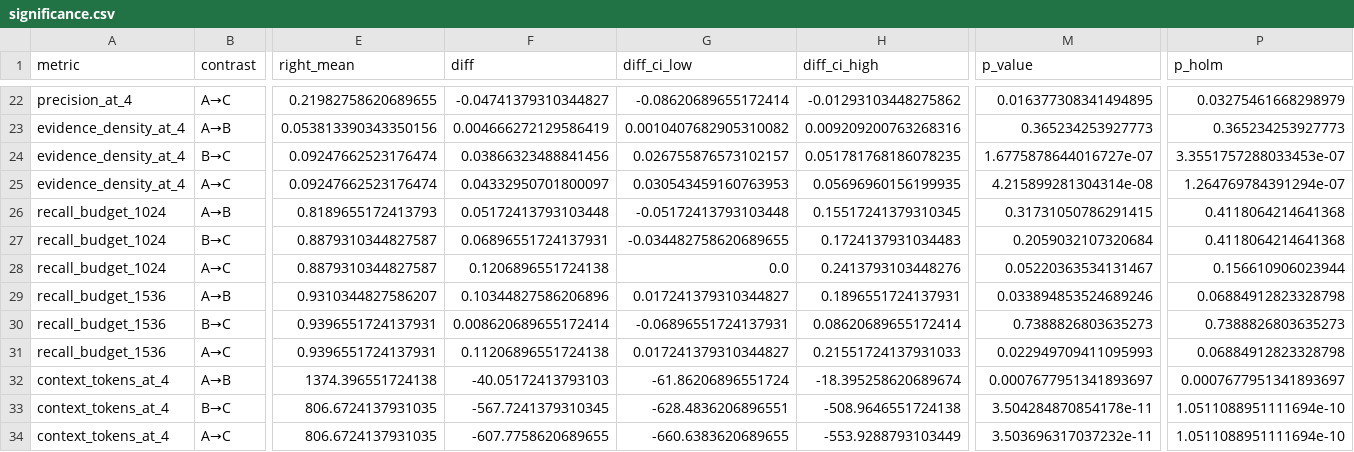
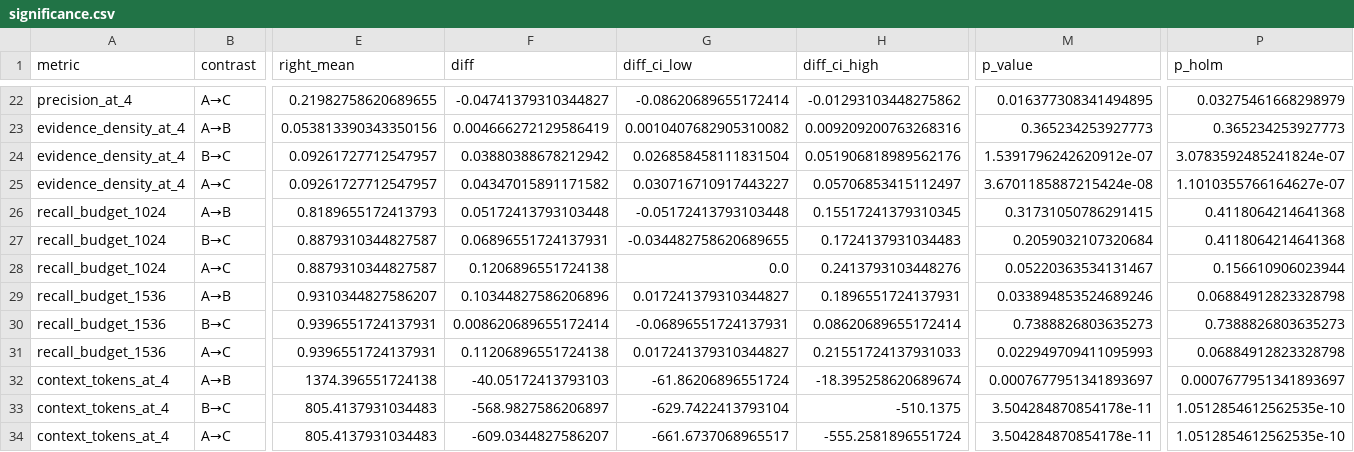
Before and after one commit to thuanngza2203/capstone-project-039-253, a CSV file: RAG-module/reports/2026-09-24-chunking-comparison/significance.csv, drawn as a sheet; only a part is shown, gaps mark what is left out; the diff names each change by its address in the sheet, - before the commit and + after, or states it on an @@ line.

```diff
--- a/RAG-module/reports/2026-09-24-chunking-comparison/significance.csv
+++ b/RAG-module/reports/2026-09-24-chunking-comparison/significance.csv
-E24:E25 (right_mean): 0.09247662523176474
+E24:E25 (right_mean): 0.09261727712547957
-F24 (diff): 0.03866323488841456
+F24 (diff): 0.03880388678212942
-G24 (diff_ci_low): 0.026755876573102157
+G24 (diff_ci_low): 0.026858458111831504
-H24 (diff_ci_high): 0.051781768186078235
+H24 (diff_ci_high): 0.051906818989562176
-M24 (p_value): 1.6775878644016727e-07
+M24 (p_value): 1.5391796242620912e-07
-P24 (p_holm): 3.3551757288033453e-07
+P24 (p_holm): 3.0783592485241824e-07
-F25 (diff): 0.04332950701800097
+F25 (diff): 0.04347015891171582
-G25 (diff_ci_low): 0.030543459160763953
+G25 (diff_ci_low): 0.030716710917443227
-H25 (diff_ci_high): 0.05696960156199935
+H25 (diff_ci_high): 0.05706853415112497
-M25 (p_value): 4.215899281304314e-08
+M25 (p_value): 3.6701185887215424e-08
-P25 (p_holm): 1.264769784391294e-07
+P25 (p_holm): 1.1010355766164627e-07
-E33:E34 (right_mean): 806.6724137931035
+E33:E34 (right_mean): 805.4137931034483
-F33 (diff): -567.7241379310345
+F33 (diff): -568.9827586206897
-G33 (diff_ci_low): -628.4836206896551
+G33 (diff_ci_low): -629.7422413793104
-H33 (diff_ci_high): -508.9646551724138
+H33 (diff_ci_high): -510.1375
-P33:P34 (p_holm): 1.0511088951111694e-10
+P33:P34 (p_holm): 1.0512854612562535e-10
-F34 (diff): -607.7758620689655
+F34 (diff): -609.0344827586207
-G34 (diff_ci_low): -660.6383620689655
+G34 (diff_ci_low): -661.6737068965517
-H34 (diff_ci_high): -553.9288793103449
+H34 (diff_ci_high): -555.2581896551724
-M34 (p_value): 3.503696317037232e-11
+M34 (p_value): 3.504284870854178e-11
```
Also changed, not shown: RAG-module/reports/2026-09-24-chunking-comparison/per_query.csv, RAG-module/reports/2026-09-24-chunking-comparison/retrieval_summary.csv, 7 other files.
